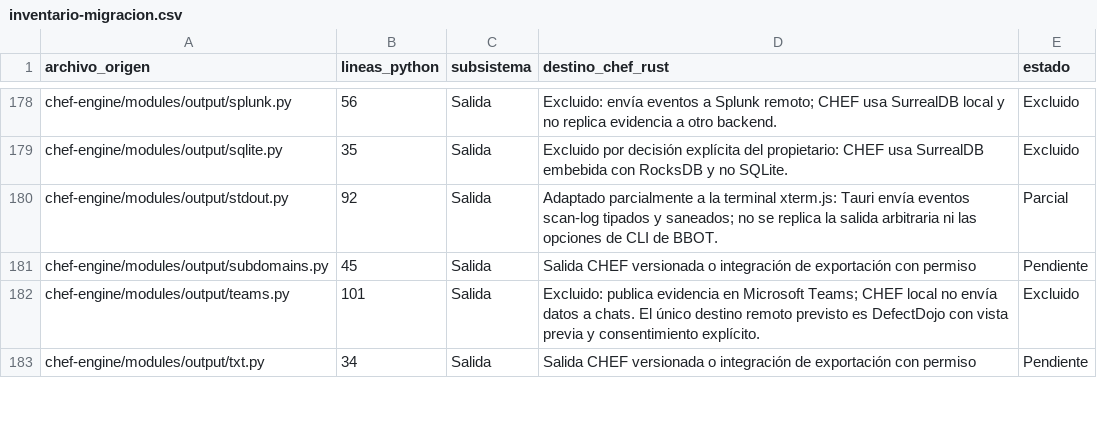
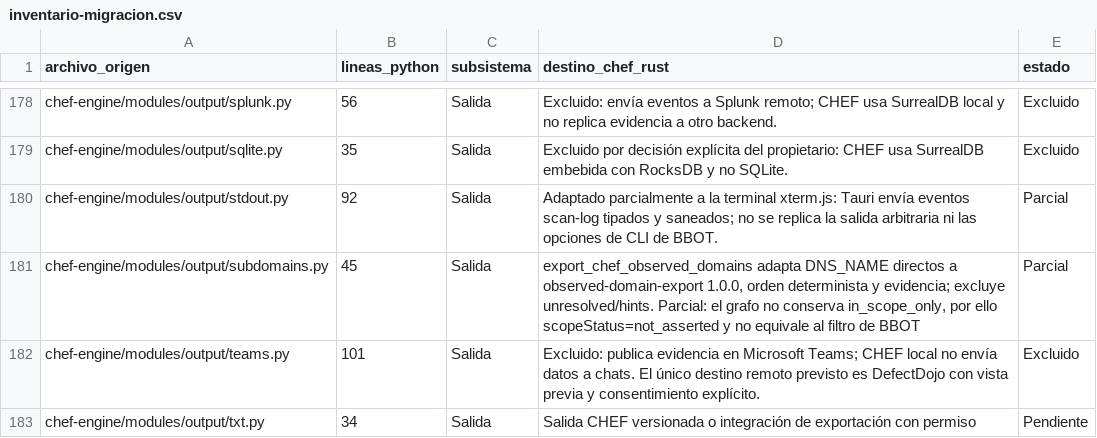
Before and after one commit to CyberStill-GmbH/CHEF, a CSV file: docs/migration/inventario-migracion.csv, drawn as a sheet; only a part is shown, gaps mark what is left out.

Commit message:
feat(export): export observed domains with evidence

```diff
--- a/docs/migration/inventario-migracion.csv
+++ b/docs/migration/inventario-migracion.csv
@@ -180,3 +180,3 @@ chef-engine/modules/output/sqlite.py,35,Salida,Excluido por decisión explícita
 chef-engine/modules/output/stdout.py,92,Salida,Adaptado parcialmente a la terminal xterm.js: Tauri envía eventos scan-log tipados y saneados; no se replica la salida arbitraria ni las opciones de CLI de BBOT.,Parcial
-chef-engine/modules/output/subdomains.py,45,Salida,Salida CHEF versionada o integración de exportación con permiso,Pendiente
+chef-engine/modules/output/subdomains.py,45,Salida,"export_chef_observed_domains adapta DNS_NAME directos a observed-domain-export 1.0.0, orden determinista y evidencia; excluye unresolved/hints. Parcial: el grafo no conserva in_scope_only, por ello scopeStatus=not_asserted y no equivale al filtro de BBOT",Parcial
 chef-engine/modules/output/teams.py,101,Salida,Excluido: publica evidencia en Microsoft Teams; CHEF local no envía datos a chats. El único destino remoto previsto es DefectDojo con vista previa y consentimiento explícito.,Excluido
```
Also changed, not shown: 16 other files.
